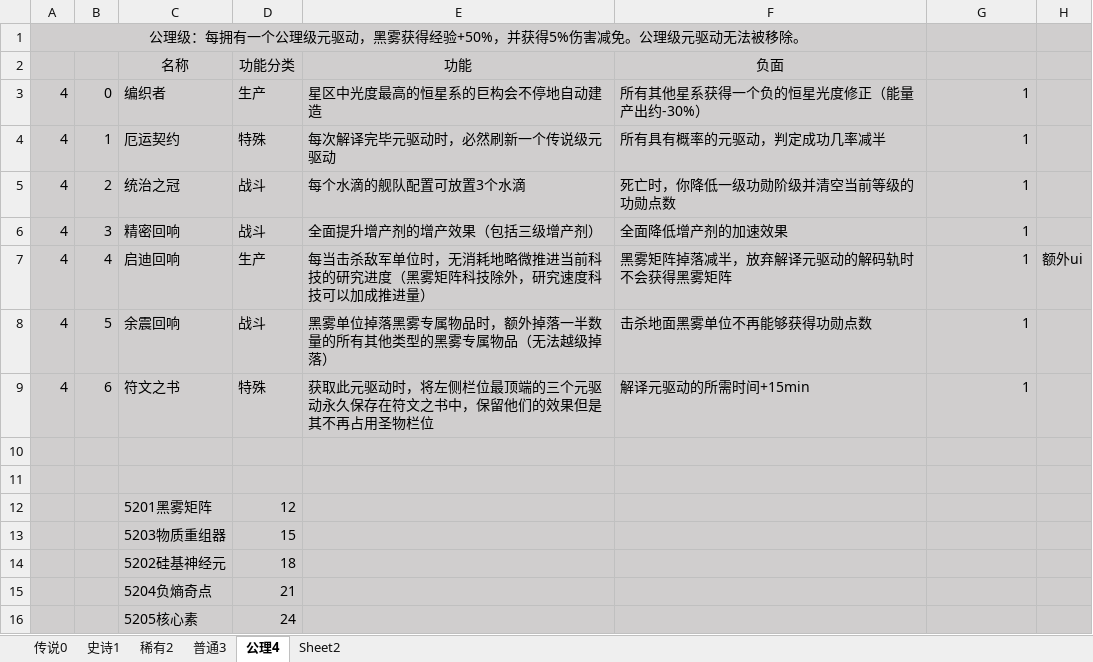
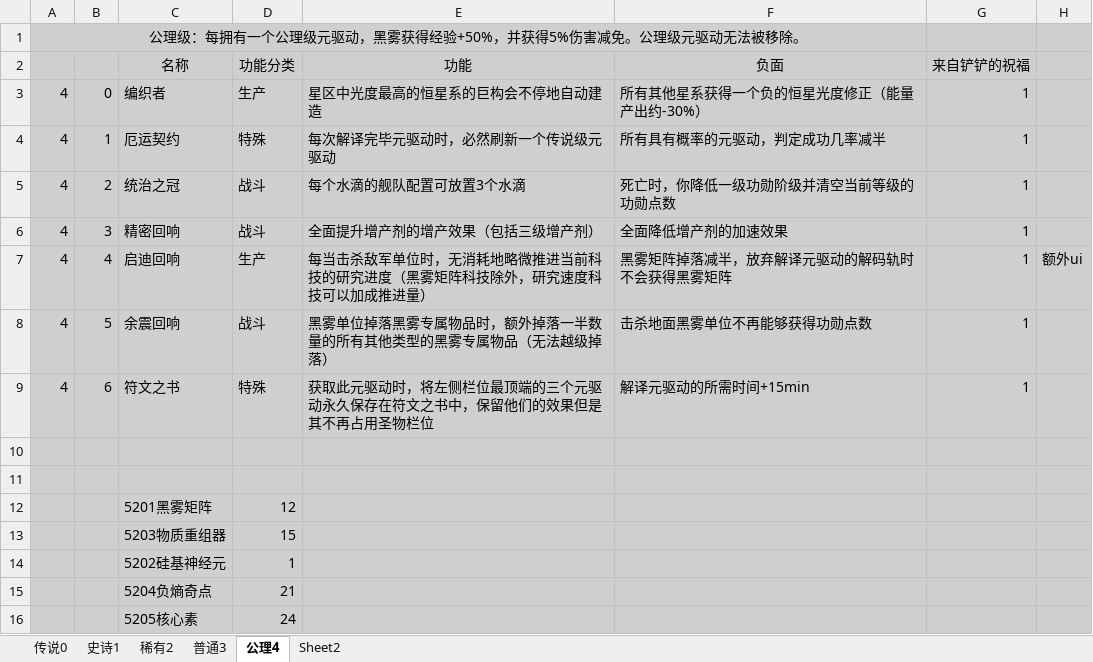
Before and after one commit to jinxOAO/DSP_Battle, an Excel workbook: 全部元驱动效果（暂定）v3.0.xlsx, sheet 公理4, drawn as a sheet; values as stored, in another font and other column widths than the file's, no borders; the diff names each change by its address in the sheet, - before the commit and + after, or states it on an @@ line.

```diff
--- a/全部元驱动效果（暂定）v3.0.xlsx (sheet 公理4)
+++ b/全部元驱动效果（暂定）v3.0.xlsx (sheet 公理4)
-G2: (empty)
+G2: 来自铲铲的祝福
-D14 (功能分类): 18
+D14 (功能分类): 1
```
Also changed, not shown: sheet 传说0, sheet 史诗1, sheet 稀有2, sheet 普通3, 10 other files.
